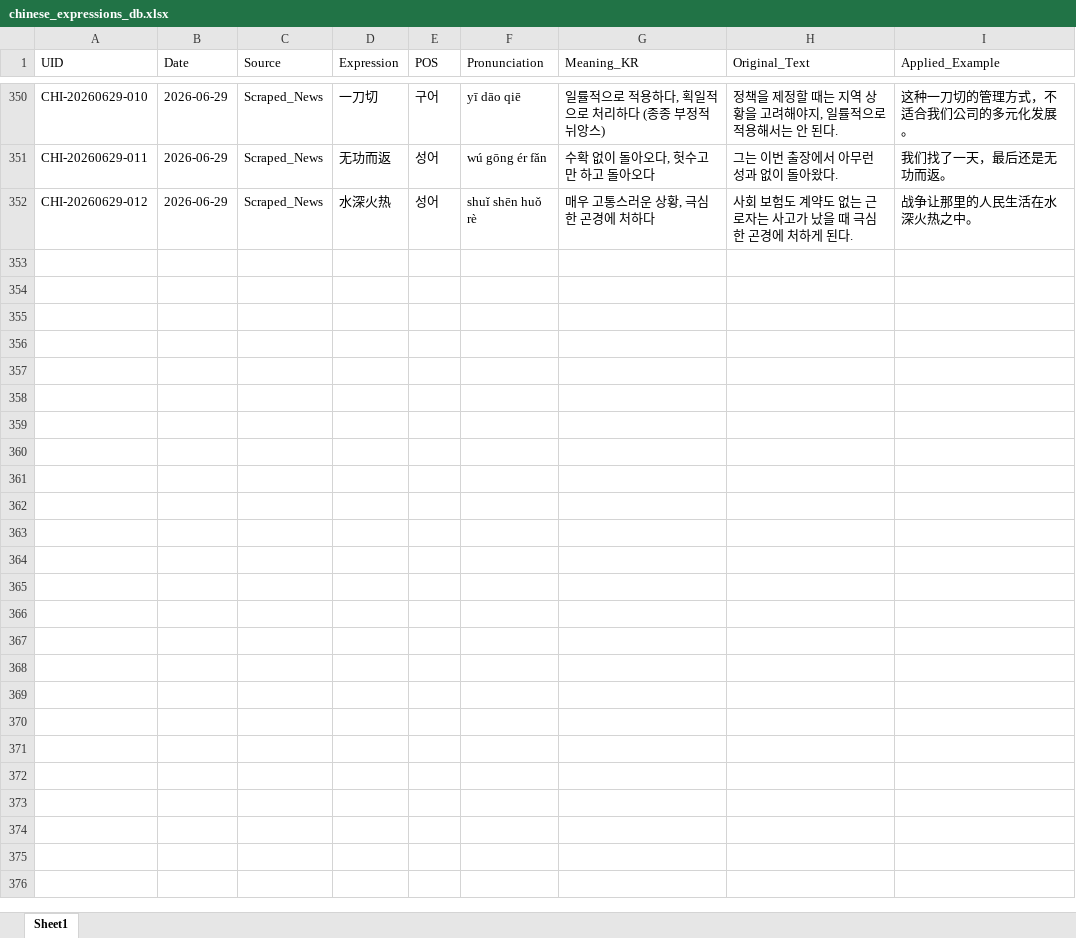
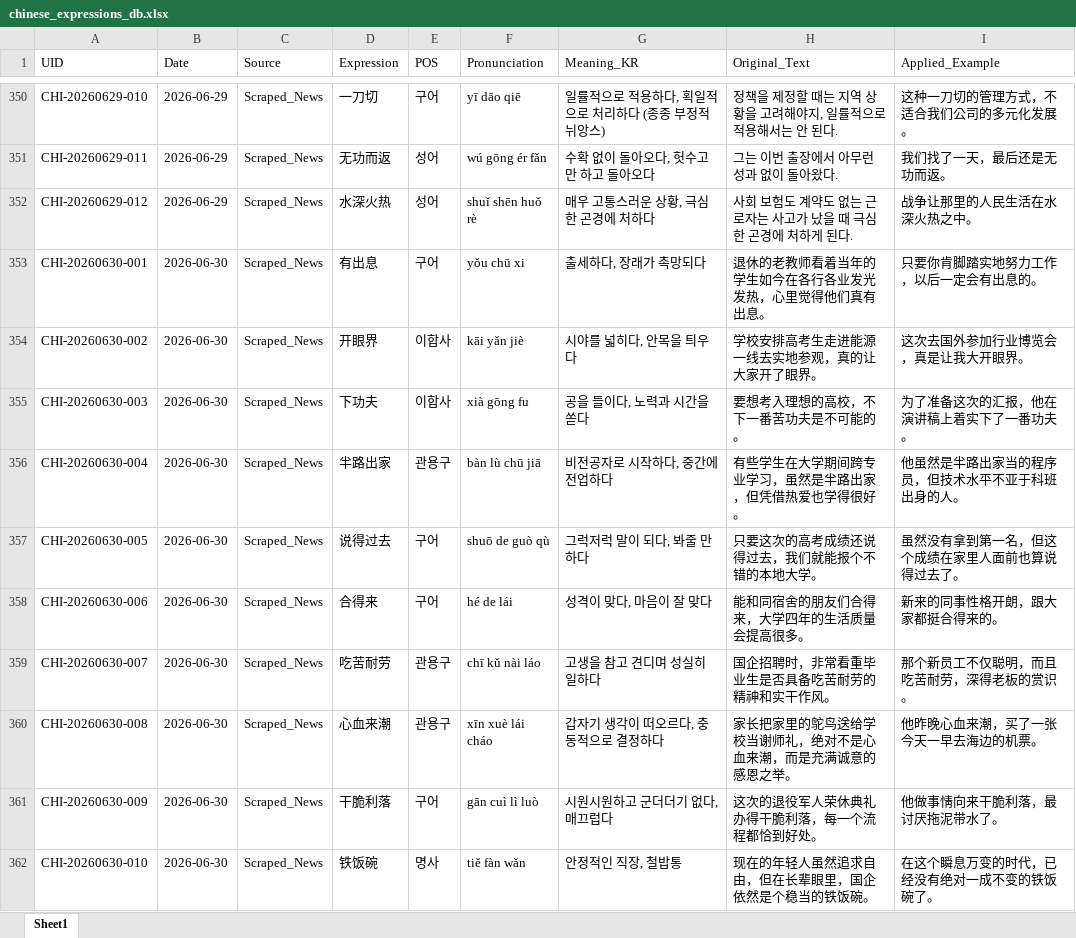
Before and after one commit to woodangtangtangAI/CN-Expressions-Memorize, an Excel workbook: data/01_Database/chinese_expressions_db.xlsx, sheet Sheet1, drawn as a sheet; only a part is shown, gaps mark what is left out; values as stored, in another font and other column widths than the file's, no borders; the diff covers the shown part only; the diff names each change by its address in the sheet, - before the commit and + after, or states it on an @@ line.

```diff
--- a/data/01_Database/chinese_expressions_db.xlsx (sheet Sheet1)
+++ b/data/01_Database/chinese_expressions_db.xlsx (sheet Sheet1)
+row 353: CHI-20260630-001 | 2026-06-30 | Scraped_News | 有出息 | 구어 | yǒu chū xi | 출세하다, 장래가 촉망되다 | 退休的老教师看着当年的学生如今在各行各业发光发热，心里觉得他们真有出息。 | 只要你肯脚踏实地努力工作，以后一定会有出息的。
+row 354: CHI-20260630-002 | 2026-06-30 | Scraped_News | 开眼界 | 이합사 | kāi yǎn jiè | 시야를 넓히다, 안목을 틔우다 | 学校安排高考生走进能源一线去实地参观，真的让大家开了眼界。 | 这次去国外参加行业博览会，真是让我大开眼界。
+row 355: CHI-20260630-003 | 2026-06-30 | Scraped_News | 下功夫 | 이합사 | xià gōng fu | 공을 들이다, 노력과 시간을 쏟다 | 要想考入理想的高校，不下一番苦功夫是不可能的。 | 为了准备这次的汇报，他在演讲稿上着实下了一番功夫。
+row 356: CHI-20260630-004 | 2026-06-30 | Scraped_News | 半路出家 | 관용구 | bàn lù chū jiā | 비전공자로 시작하다, 중간에 전업하다 | 有些学生在大学期间跨专业学习，虽然是半路出家，但凭借热爱也学得很好。 | 他虽然是半路出家当的程序员，但技术水平不亚于科班出身的人。
+row 357: CHI-20260630-005 | 2026-06-30 | Scraped_News | 说得过去 | 구어 | shuō de guò qù | 그럭저럭 말이 되다, 봐줄 만하다 | 只要这次的高考成绩还说得过去，我们就能报个不错的本地大学。 | 虽然没有拿到第一名，但这个成绩在家里人面前也算说得过去了。
+row 358: CHI-20260630-006 | 2026-06-30 | Scraped_News | 合得来 | 구어 | hé de lái | 성격이 맞다, 마음이 잘 맞다 | 能和同宿舍的朋友们合得来，大学四年的生活质量会提高很多。 | 新来的同事性格开朗，跟大家都挺合得来的。
+row 359: CHI-20260630-007 | 2026-06-30 | Scraped_News | 吃苦耐劳 | 관용구 | chī kǔ nài láo | 고생을 참고 견디며 성실히 일하다 | 国企招聘时，非常看重毕业生是否具备吃苦耐劳的精神和实干作风。 | 那个新员工不仅聪明，而且吃苦耐劳，深得老板的赏识。
+row 360: CHI-20260630-008 | 2026-06-30 | Scraped_News | 心血来潮 | 관용구 | xīn xuè lái cháo | 갑자기 생각이 떠오르다, 충동적으로 결정하다 | 家长把家里的鸵鸟送给学校当谢师礼，绝对不是心血来潮，而是充满诚意的感恩之举。 | 他昨晚心血来潮，买了一张今天一早去海边的机票。
+row 361: CHI-20260630-009 | 2026-06-30 | Scraped_News | 干脆利落 | 구어 | gān cuì lì luò | 시원시원하고 군더더기 없다, 매끄럽다 | 这次的退役军人荣休典礼办得干脆利落，每一个流程都恰到好处。 | 他做事情向来干脆利落，最讨厌拖泥带水了。
+row 362: CHI-20260630-010 | 2026-06-30 | Scraped_News | 铁饭碗 | 명사 | tiě fàn wǎn | 안정적인 직장, 철밥통 | 现在的年轻人虽然追求自由，但在长辈眼里，国企依然是个稳当的铁饭碗。 | 在这个瞬息万变的时代，已经没有绝对一成不变的铁饭碗了。
```
Also changed, not shown: 9 added rows elsewhere in this sheet, 5 other files.
